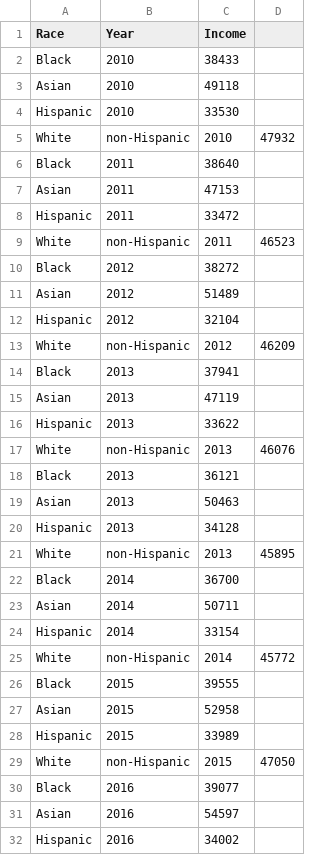
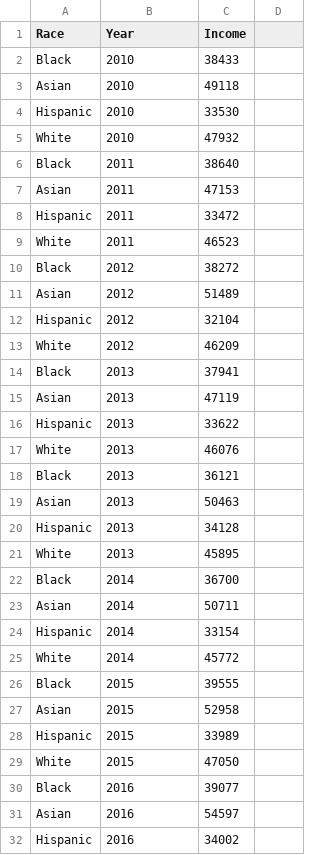
Before and after one commit to ShubhamMMahajan/qol.github.io, a CSV file: Earningsbyrace.csv, drawn as a sheet; only a part is shown; removed rows and columns are numbered as before the commit, all else as after; the diff covers the shown part only; the diff names each change by its address in the sheet, - before the commit and + after, or states it on an @@ line.

```diff
--- a/Earningsbyrace.csv
+++ b/Earningsbyrace.csv
-row 5: White | non-Hispanic | 2010 | 47932
+row 5: White | 2010 | 47932
-row 9: White | non-Hispanic | 2011 | 46523
+row 9: White | 2011 | 46523
-row 13: White | non-Hispanic | 2012 | 46209
+row 13: White | 2012 | 46209
-row 17: White | non-Hispanic | 2013 | 46076
+row 17: White | 2013 | 46076
-row 21: White | non-Hispanic | 2013 | 45895
+row 21: White | 2013 | 45895
-row 25: White | non-Hispanic | 2014 | 45772
+row 25: White | 2014 | 45772
-row 29: White | non-Hispanic | 2015 | 47050
+row 29: White | 2015 | 47050
```
Also changed, not shown: 5 added rows and 5 removed rows elsewhere in this file, 1 other file.
